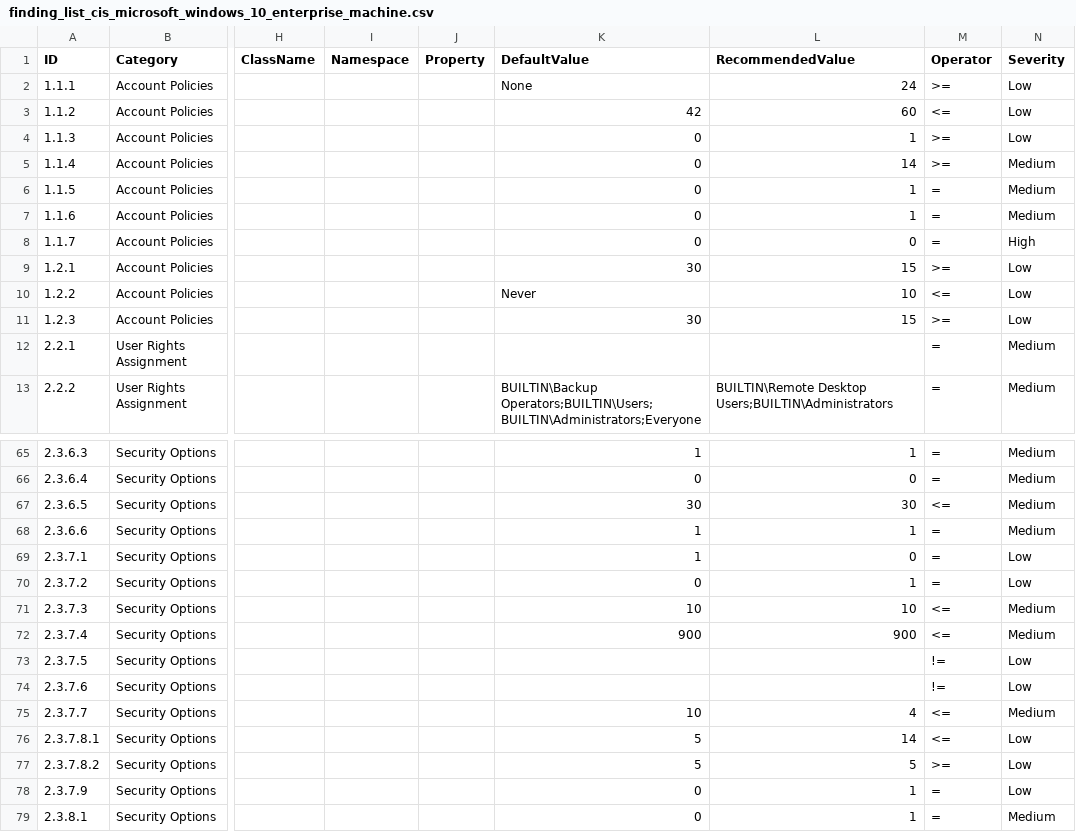
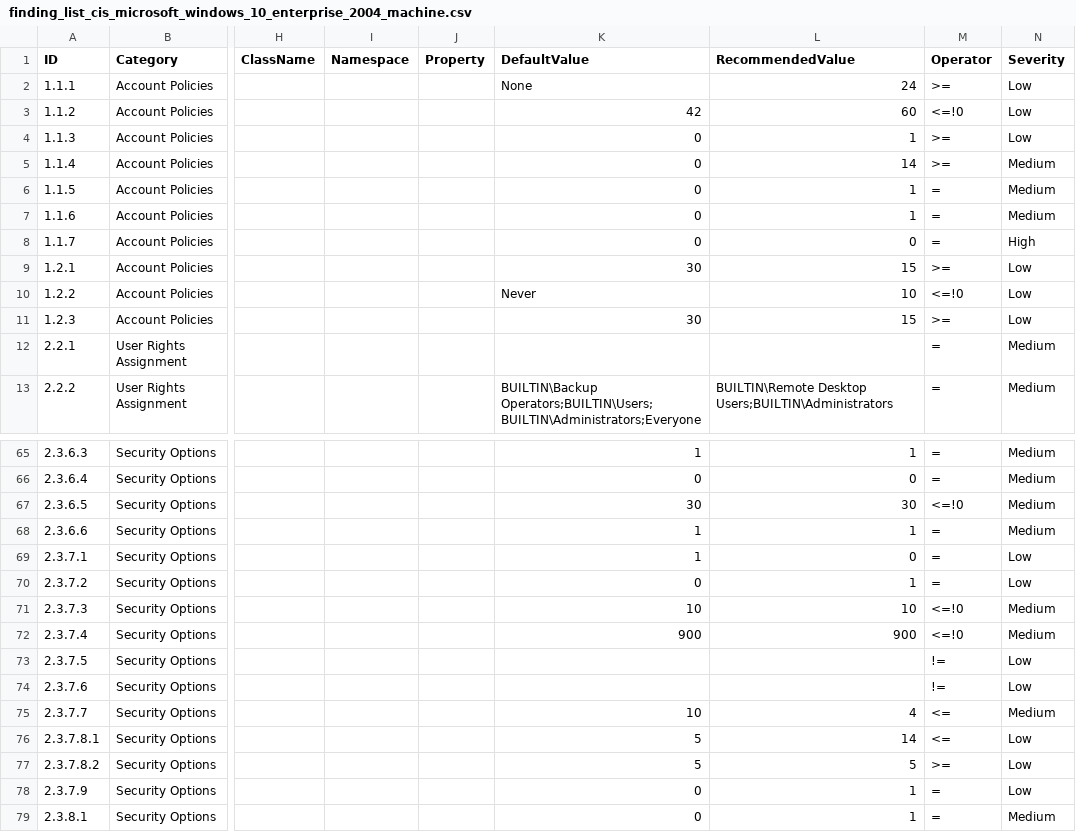
Before and after one commit to 0x6d69636b/windows_hardening, a CSV file: lists/finding_list_cis_microsoft_windows_10_enterprise_2004_machine.csv (was lists/finding_list_cis_microsoft_windows_10_enterprise_machine.csv), drawn as a sheet; only a part is shown, gaps mark what is left out; the diff names each change by its address in the sheet, - before the commit and + after, or states it on an @@ line.

Commit message:
Update operator for 'not 0' items

```diff
--- a/lists/finding_list_cis_microsoft_windows_10_enterprise_machine.csv
+++ b/lists/finding_list_cis_microsoft_windows_10_enterprise_2004_machine.csv
-M3 (Operator): <=
+M3 (Operator): <=!0
-M10 (Operator): <=
+M10 (Operator): <=!0
-M67 (Operator): <=
+M67 (Operator): <=!0
-M71:M72 (Operator): <=
+M71:M72 (Operator): <=!0
```
Also changed, not shown: lists/finding_list_cis_microsoft_windows_10_enterprise_2004_user.csv, lists/finding_list_cis_microsoft_windows_server_2019_machine.csv, 1 other file.
